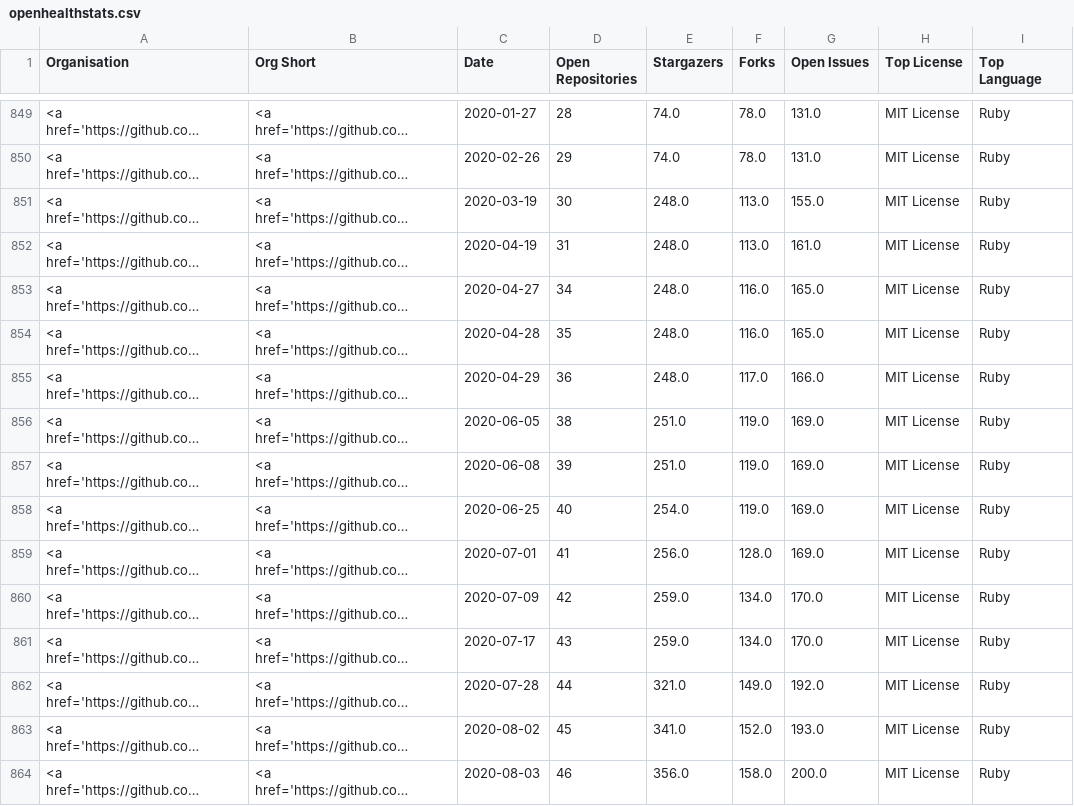
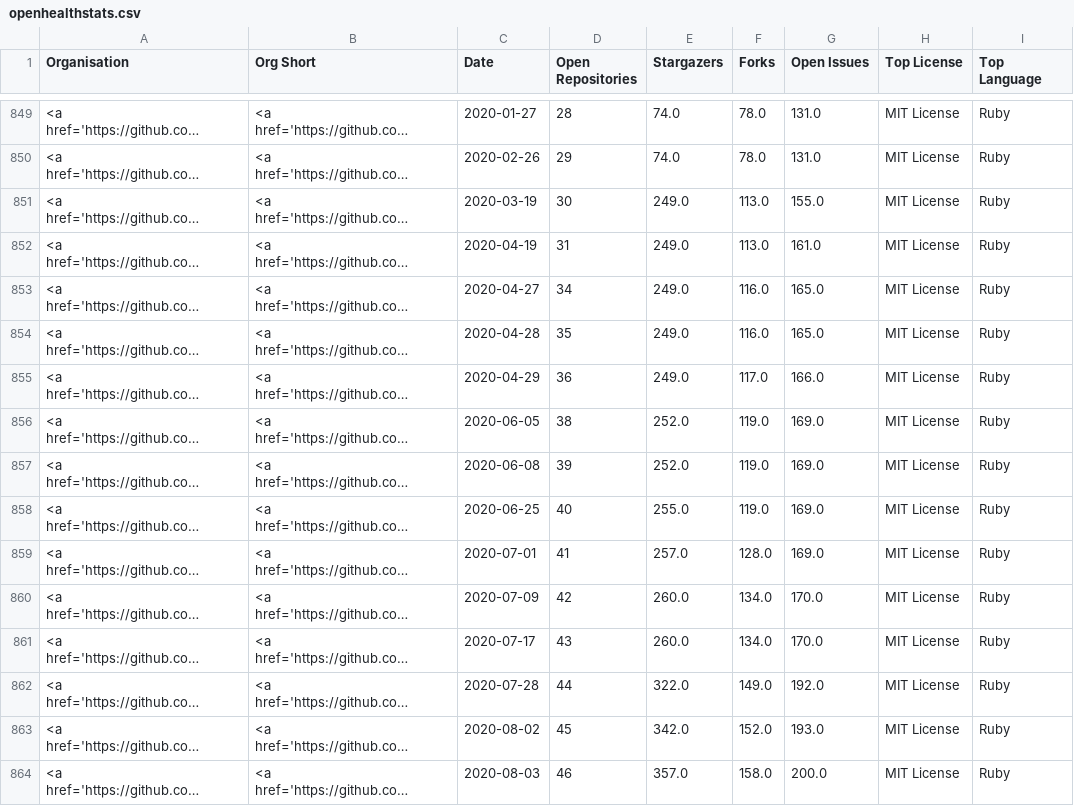
Before and after one commit to nhsengland/open-health-statistics, a CSV file: assets/data/openhealthstats.csv, drawn as a sheet; only a part is shown, gaps mark what is left out; long unchanged cells end in …; the diff covers the shown part only; the diff names each change by its address in the sheet, - before the commit and + after, or states it on an @@ line.

```diff
--- a/assets/data/openhealthstats.csv
+++ b/assets/data/openhealthstats.csv
-E851:E855 (Stargazers): 248.0
+E851:E855 (Stargazers): 249.0
-E856:E857 (Stargazers): 251.0
+E856:E857 (Stargazers): 252.0
-E858 (Stargazers): 254.0
+E858 (Stargazers): 255.0
-E859 (Stargazers): 256.0
+E859 (Stargazers): 257.0
-E860:E861 (Stargazers): 259.0
+E860:E861 (Stargazers): 260.0
-E862 (Stargazers): 321.0
+E862 (Stargazers): 322.0
-E863 (Stargazers): 341.0
+E863 (Stargazers): 342.0
-E864 (Stargazers): 356.0
+E864 (Stargazers): 357.0
```
Also changed, not shown: 17 edited cells elsewhere in this file, 3 other files.
